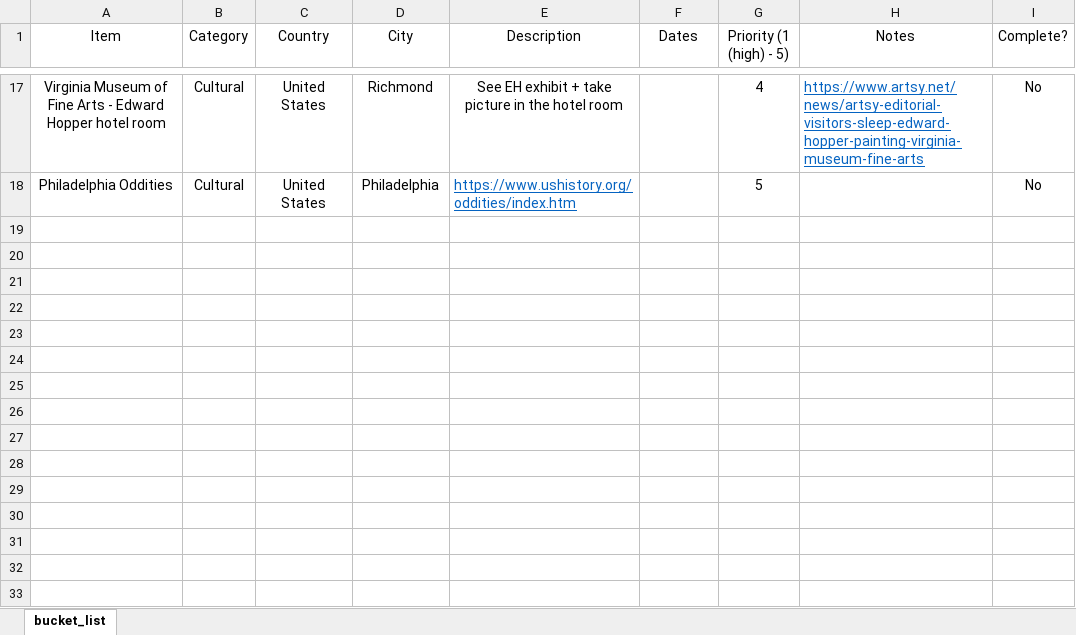
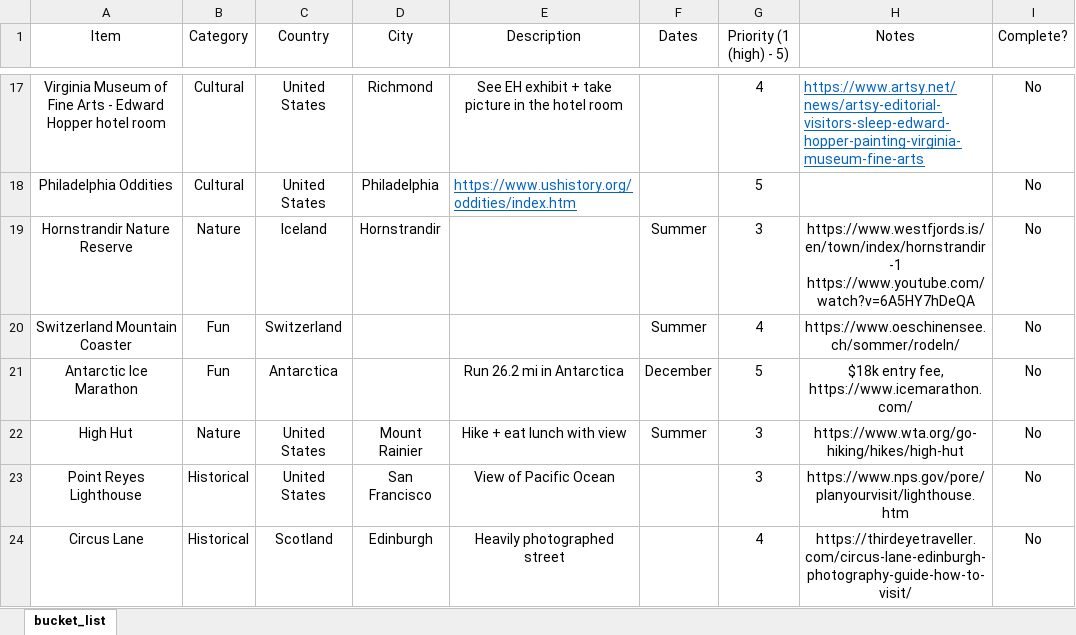
Before and after one commit to 210ethan/210ethan.github.io, an Excel workbook: experiences/bucketlist/bucket_list.xlsx, sheet bucket_list, drawn as a sheet; only a part is shown, gaps mark what is left out; values as stored, in another font and other column widths than the file's, no borders; the diff names each change by its address in the sheet, - before the commit and + after, or states it on an @@ line.

```diff
--- a/experiences/bucketlist/bucket_list.xlsx (sheet bucket_list)
+++ b/experiences/bucketlist/bucket_list.xlsx (sheet bucket_list)
+row 19: Hornstrandir Nature Reserve | Nature | Iceland | Hornstrandir |  | Summer | 3 | https://www.westfjords.is/en/town/index/hornstrandir-1 https://www.youtube.com/watch?v=6A5HY7hDeQA | No
+row 20: Switzerland Mountain Coaster | Fun | Switzerland |  |  | Summer | 4 | https://www.oeschinensee.ch/sommer/rodeln/ | No
+row 21: Antarctic Ice Marathon | Fun | Antarctica |  | Run 26.2 mi in Antarctica | December | 5 | $18k entry fee, https://www.icemarathon.com/ | No
+row 22: High Hut | Nature | United States | Mount Rainier | Hike + eat lunch with view | Summer | 3 | https://www.wta.org/go-hiking/hikes/high-hut | No
+row 23: Point Reyes Lighthouse | Historical | United States | San Francisco | View of Pacific Ocean |  | 3 | https://www.nps.gov/pore/planyourvisit/lighthouse.htm | No
+row 24: Circus Lane | Historical | Scotland | Edinburgh | Heavily photographed street |  | 4 | https://thirdeyetraveller.com/circus-lane-edinburgh-photography-guide-how-to-visit/ | No
```
Also changed, not shown: 12 other files.
